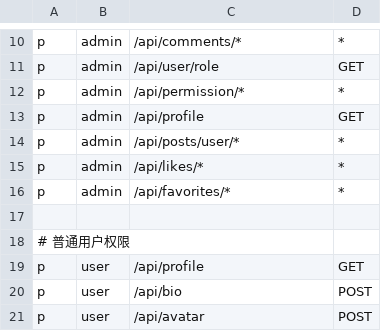
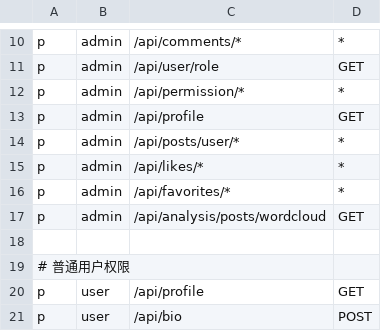
Before and after one commit to forrestIsRunning/TalkSphere, a CSV file: backend/conf/rbac_policy.csv, drawn as a sheet; only a part is shown, gaps mark what is left out; the shorter side is filled out with more unchanged rows; the diff names each change by its address in the sheet, - before the commit and + after, or states it on an @@ line.

```diff
--- a/backend/conf/rbac_policy.csv
+++ b/backend/conf/rbac_policy.csv
+row 17: p | admin | /api/analysis/posts/wordcloud | GET
```
Also changed, not shown: 5 other files.
